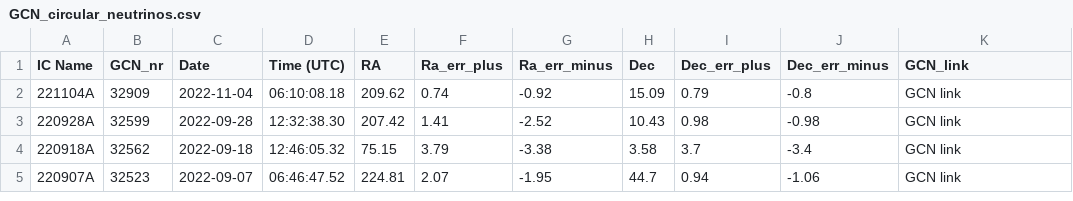
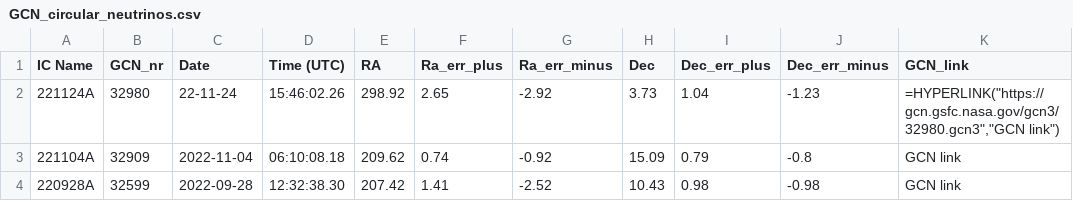
Before and after one commit to flep198/telamon, a CSV file: db/seeds/GCN_circular_neutrinos.csv, drawn as a sheet; only a part is shown; the shorter side is filled out with more unchanged rows.

```diff
--- a/db/seeds/GCN_circular_neutrinos.csv
+++ b/db/seeds/GCN_circular_neutrinos.csv
@@ -1,2 +1,3 @@
 IC Name,GCN_nr,Date,Time (UTC),RA,Ra_err_plus,Ra_err_minus,Dec,Dec_err_plus,Dec_err_minus,GCN_link
+221124A,32980,22-11-24,15:46:02.26,298.92,2.65,-2.92,3.73,1.04,-1.23,"=HYPERLINK(""https://gcn.gsfc.nasa.gov/gcn3/32980.gcn3"",""GCN link"")"
 221104A,32909,2022-11-04,06:10:08.18,209.62,0.74,-0.92,15.09,0.79,-0.8,GCN link
```
Also changed, not shown: db/seeds/AMON_Neutrino_Alerts.csv, 4 other files.
